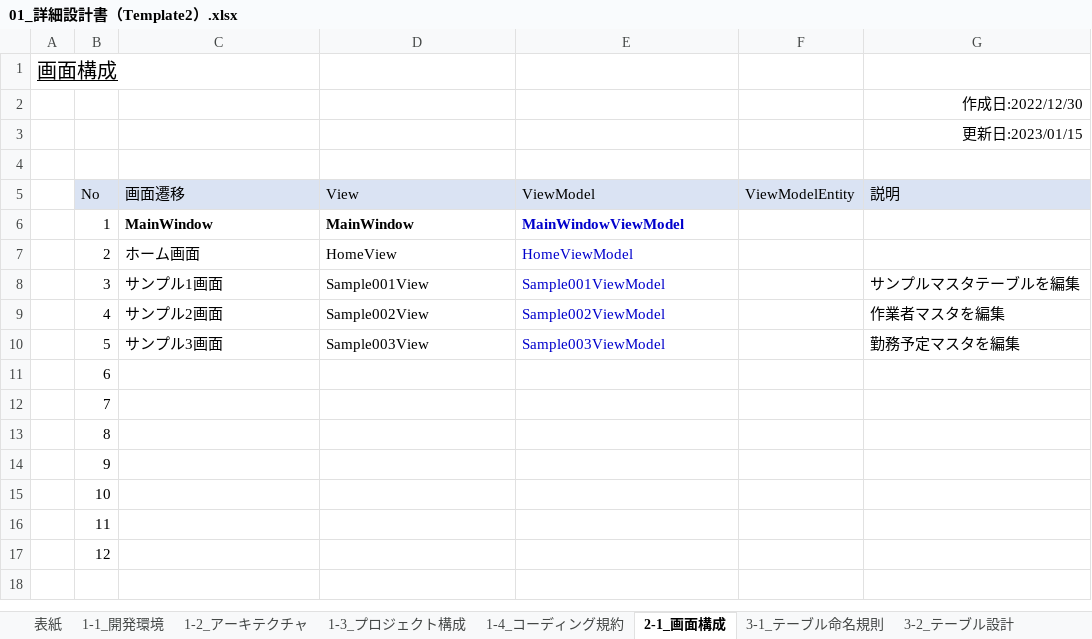
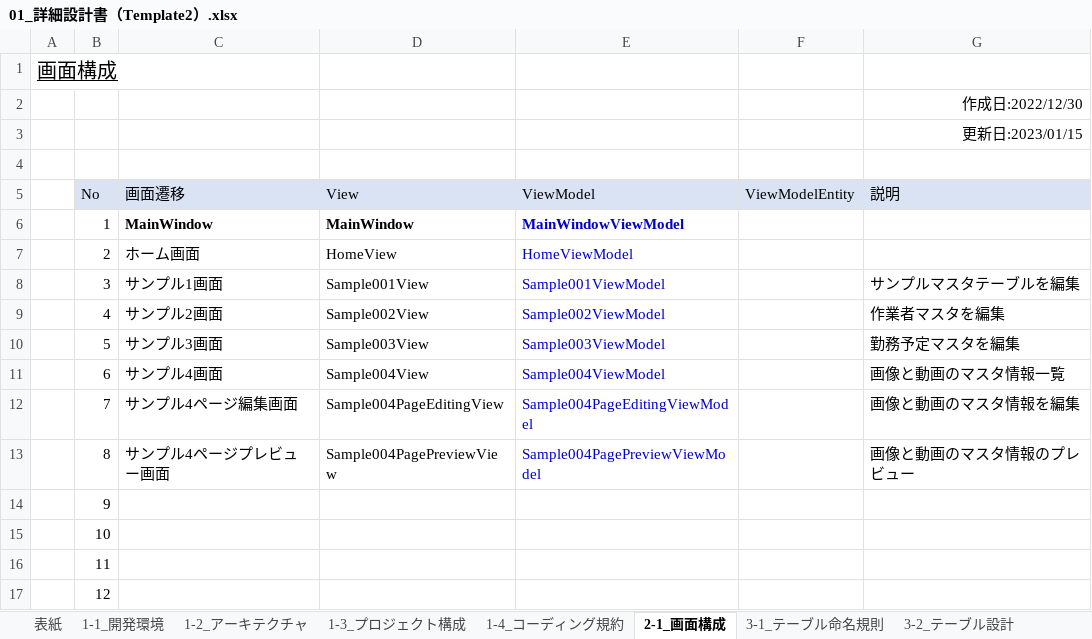
Before and after one commit to atman-33/template2-cs, an Excel workbook: Documents/01_詳細設計書（Template2）.xlsx, sheet 2-1_画面構成, drawn as a sheet; values as stored, in another font and other column widths than the file's, no borders; table styles not drawn; the diff names each change by its address in the sheet, - before the commit and + after, or states it on an @@ line.

```diff
--- a/Documents/01_詳細設計書（Template2）.xlsx (sheet 2-1_画面構成)
+++ b/Documents/01_詳細設計書（Template2）.xlsx (sheet 2-1_画面構成)
-C11 (画面遷移): (empty)
+C11 (画面遷移): サンプル4画面
-D11 (View): (empty)
+D11 (View): Sample004View
-E11 (ViewModel): (empty)
+E11 (ViewModel): Sample004ViewModel
-G11 (説明): (empty)
+G11 (説明): 画像と動画のマスタ情報一覧
-C12 (画面遷移): (empty)
+C12 (画面遷移): サンプル4ページ編集画面
-D12 (View): (empty)
+D12 (View): Sample004PageEditingView
-E12 (ViewModel): (empty)
+E12 (ViewModel): Sample004PageEditingViewModel
-G12 (説明): (empty)
+G12 (説明): 画像と動画のマスタ情報を編集
-C13 (画面遷移): (empty)
+C13 (画面遷移): サンプル4ページプレビュー画面
-D13 (View): (empty)
+D13 (View): Sample004PagePreviewView
-E13 (ViewModel): (empty)
+E13 (ViewModel): Sample004PagePreviewViewModel
-G13 (説明): (empty)
+G13 (説明): 画像と動画のマスタ情報のプレビュー
```
Also changed, not shown: sheet 3-2_テーブル設計, sheet 1-1_開発環境, formulas that keep their value, charts or pictures, 13 other files.
